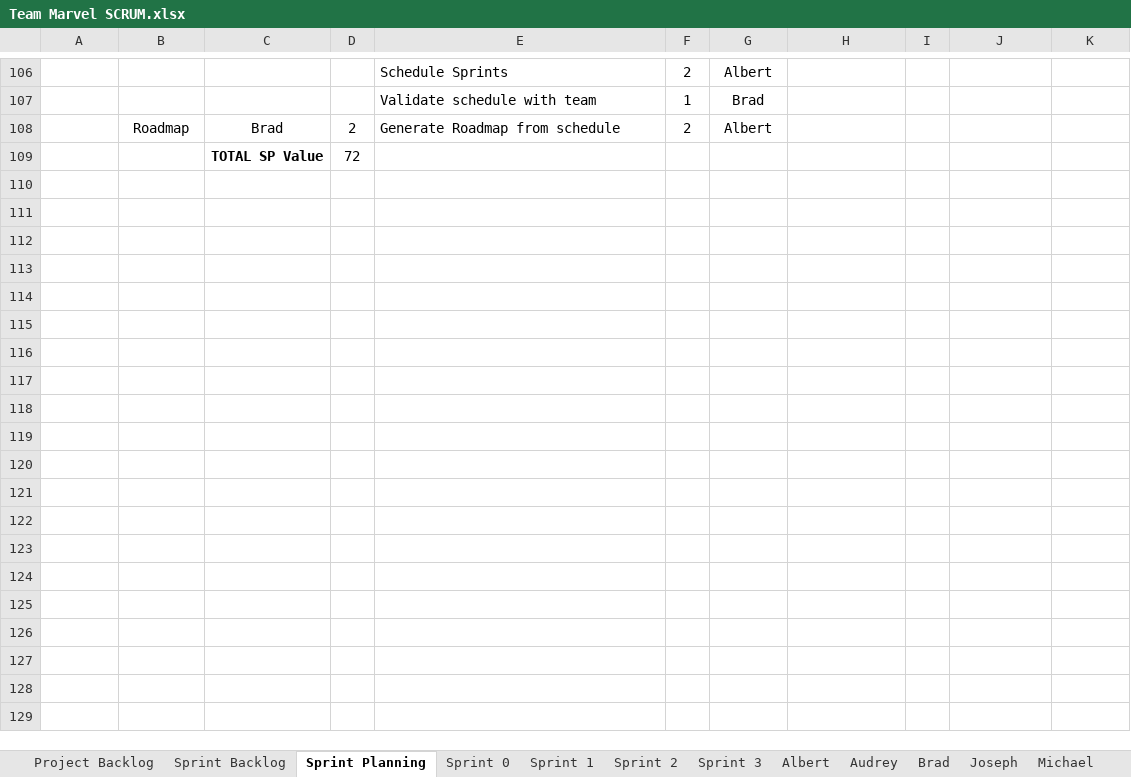
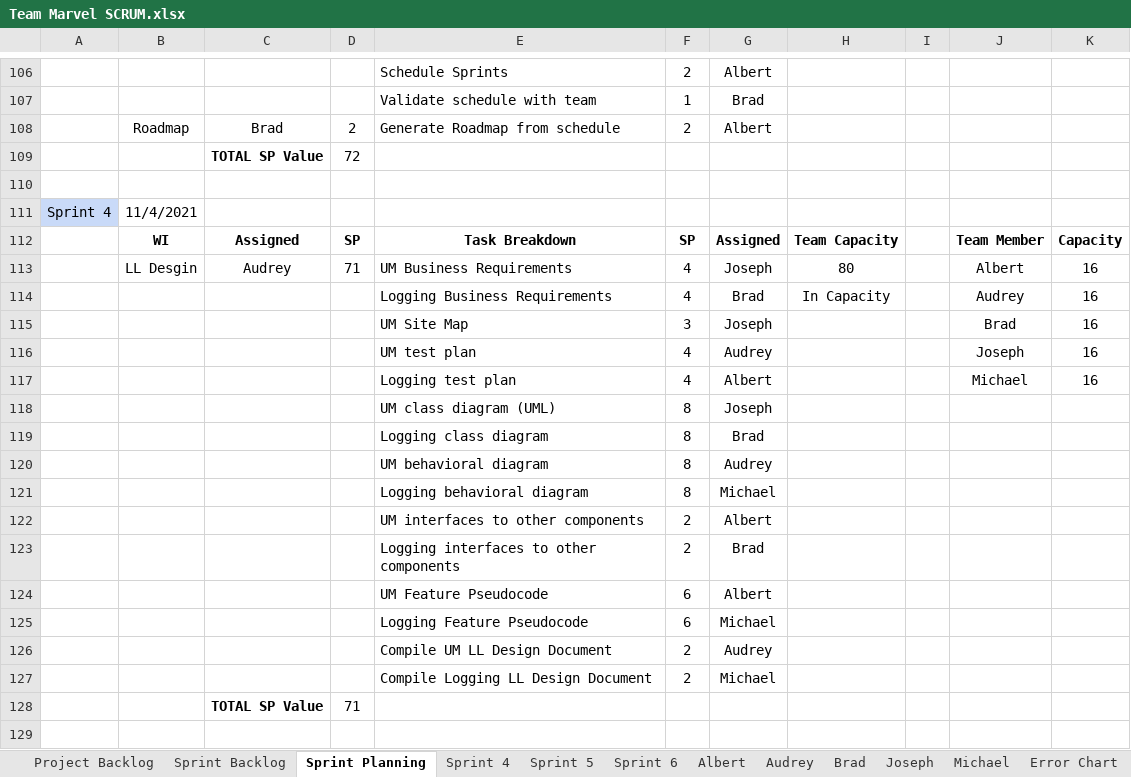
Before and after one commit to audreybrio/SeniorProject, an Excel workbook: Team Marvel SCRUM.xlsx, sheet Sprint Planning, drawn as a sheet; only a part is shown, gaps mark what is left out; values as stored, in another font and other column widths than the file's, no borders; charts and pictures not drawn; the diff covers the shown part only; the diff names each change by its address in the sheet, - before the commit and + after, or states it on an @@ line.

```diff
--- a/Team Marvel SCRUM.xlsx (sheet Sprint Planning)
+++ b/Team Marvel SCRUM.xlsx (sheet Sprint Planning)
+sheet tab: Sprint 4
+sheet tab: Sprint 5
+sheet tab: Sprint 6
+row 110: (empty)
+row 111: Sprint 4 | 11/4/2021
+row 112:  | WI | Assigned | SP | Task Breakdown | SP | Assigned | Team Capacity |  | Team Member | Capacity
+row 113:  | LL Desgin | Audrey | 71 | UM Business Requirements | 4 | Joseph | 80 |  | Albert | 16
+row 114:  |  |  |  | Logging Business Requirements | 4 | Brad | In Capacity |  | Audrey | 16
+row 115:  |  |  |  | UM Site Map | 3 | Joseph |  |  | Brad | 16
+row 116:  |  |  |  | UM test plan | 4 | Audrey |  |  | Joseph | 16
+row 117:  |  |  |  | Logging test plan | 4 | Albert |  |  | Michael | 16
+row 118:  |  |  |  | UM class diagram (UML) | 8 | Joseph
+row 119:  |  |  |  | Logging class diagram | 8 | Brad
+row 120:  |  |  |  | UM behavioral diagram | 8 | Audrey
+row 121:  |  |  |  | Logging behavioral diagram | 8 | Michael
+row 122:  |  |  |  | UM interfaces to other components | 2 | Albert
+row 123:  |  |  |  | Logging interfaces to other components | 2 | Brad
+row 124:  |  |  |  | UM Feature Pseudocode | 6 | Albert
+row 125:  |  |  |  | Logging Feature Pseudocode | 6 | Michael
+row 126:  |  |  |  | Compile UM LL Design Document | 2 | Audrey
+row 127:  |  |  |  | Compile Logging LL Design Document | 2 | Michael
+row 128:  |  | TOTAL SP Value | 71
+row 129: (empty)
```
Also changed, not shown: 103 added rows elsewhere in this sheet, sheet Sprint Backlog, sheet Albert, sheet Brad, sheet Joseph, sheet Audrey, sheet Michael, 3 more sheets, other sheet tabs, charts or pictures.
